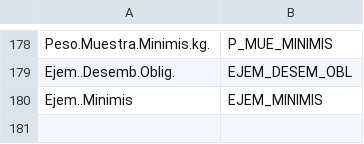
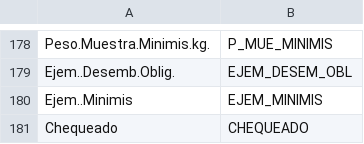
Before and after one commit to Eucrow/sapmuebase, a CSV file: data-raw/relacion_variables.csv, drawn as a sheet; only a part is shown, gaps mark what is left out; the diff names each change by its address in the sheet, - before the commit and + after, or states it on an @@ line.

```diff
--- a/data-raw/relacion_variables.csv
+++ b/data-raw/relacion_variables.csv
+row 181: Chequeado | CHEQUEADO
```
Also changed, not shown: data-raw/estratorim_origen.csv, data-raw/formato_variables.csv, 4 other files.
